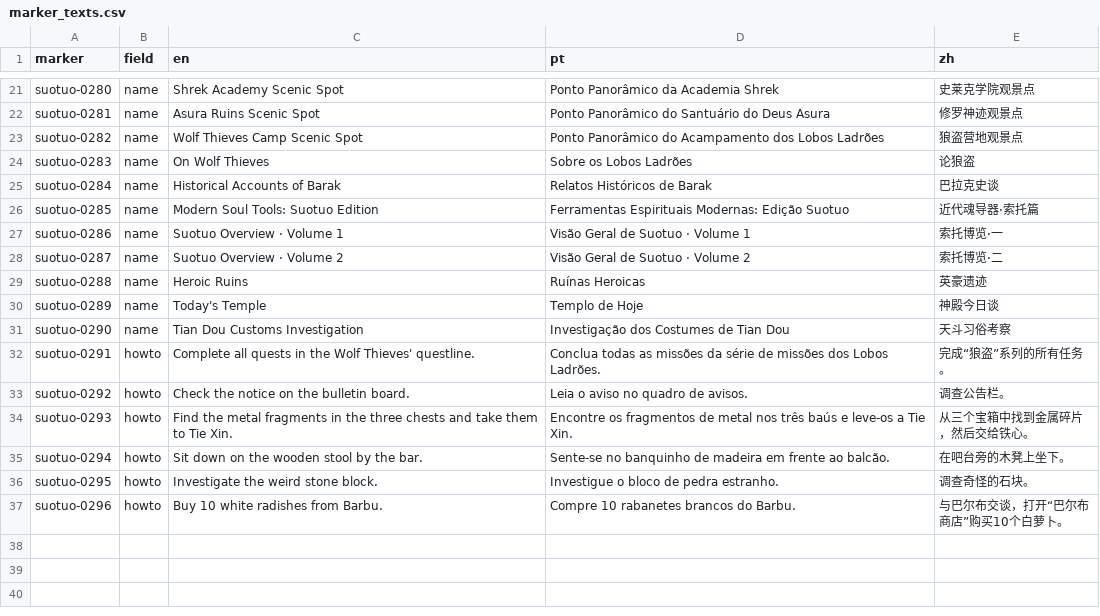
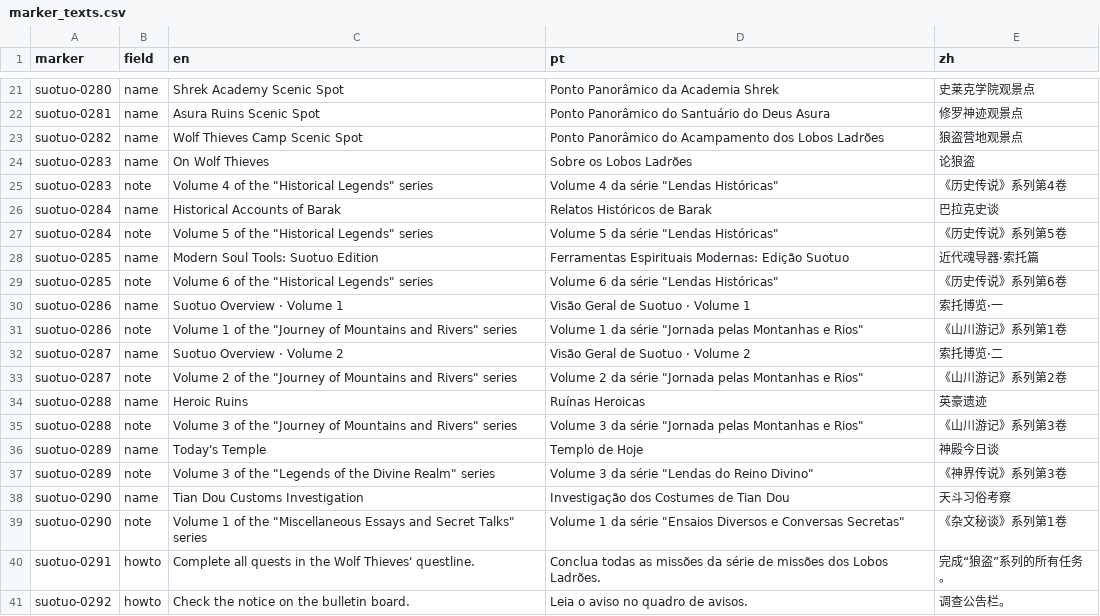
Before and after one commit to gnbezerra/soul-land-map, a CSV file: data/src/suotuo/marker_texts.csv, drawn as a sheet; only a part is shown, gaps mark what is left out; the shorter side is filled out with more unchanged rows.

Commit message:
Add notes for Suotuo books

```diff
--- a/data/src/suotuo/marker_texts.csv
+++ b/data/src/suotuo/marker_texts.csv
@@ -24,9 +24,17 @@ suotuo-0282,name,Wolf Thieves Camp Scenic Spot,Ponto Panorâmico do Acampamento
 suotuo-0283,name,On Wolf Thieves,Sobre os Lobos Ladrões,论狼盗
+suotuo-0283,note,"Volume 4 of the ""Historical Legends"" series","Volume 4 da série ""Lendas Históricas""",《历史传说》系列第4卷
 suotuo-0284,name,Historical Accounts of Barak,Relatos Históricos de Barak,巴拉克史谈
+suotuo-0284,note,"Volume 5 of the ""Historical Legends"" series","Volume 5 da série ""Lendas Históricas""",《历史传说》系列第5卷
 suotuo-0285,name,Modern Soul Tools: Suotuo Edition,Ferramentas Espirituais Modernas: Edição Suotuo,近代魂导器·索托篇
+suotuo-0285,note,"Volume 6 of the ""Historical Legends"" series","Volume 6 da série ""Lendas Históricas""",《历史传说》系列第6卷
 suotuo-0286,name,Suotuo Overview · Volume 1,Visão Geral de Suotuo · Volume 1,索托博览·一
+suotuo-0286,note,"Volume 1 of the ""Journey of Mountains and Rivers"" series","Volume 1 da série ""Jornada pelas Montanhas e Rios""",《山川游记》系列第1卷
 suotuo-0287,name,Suotuo Overview · Volume 2,Visão Geral de Suotuo · Volume 2,索托博览·二
+suotuo-0287,note,"Volume 2 of the ""Journey of Mountains and Rivers"" series","Volume 2 da série ""Jornada pelas Montanhas e Rios""",《山川游记》系列第2卷
 suotuo-0288,name,Heroic Ruins,Ruínas Heroicas,英豪遗迹
+suotuo-0288,note,"Volume 3 of the ""Journey of Mountains and Rivers"" series","Volume 3 da série ""Jornada pelas Montanhas e Rios""",《山川游记》系列第3卷
 suotuo-0289,name,Today's Temple,Templo de Hoje,神殿今日谈
+suotuo-0289,note,"Volume 3 of the ""Legends of the Divine Realm"" series","Volume 3 da série ""Lendas do Reino Divino""",《神界传说》系列第3卷
 suotuo-0290,name,Tian Dou Customs Investigation,Investigação dos Costumes de Tian Dou,天斗习俗考察
+suotuo-0290,note,"Volume 1 of the ""Miscellaneous Essays and Secret Talks"" series","Volume 1 da série ""Ensaios Diversos e Conversas Secretas""",《杂文秘谈》系列第1卷
 suotuo-0291,howto,Complete all quests in the Wolf Thieves' questline.,Conclua todas as missões da série de missões dos Lobos Ladrões.,完成“狼盗”系列的所有任务。
```
Also changed, not shown: 3 other files.
